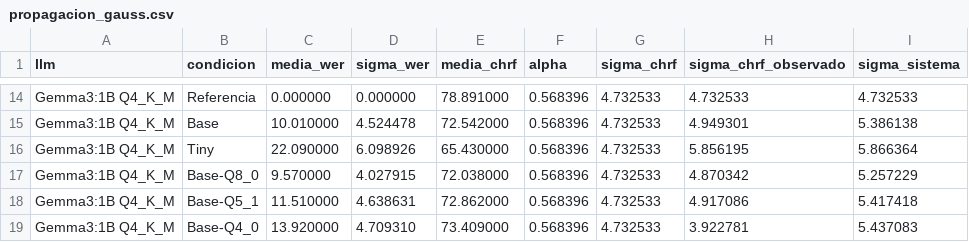
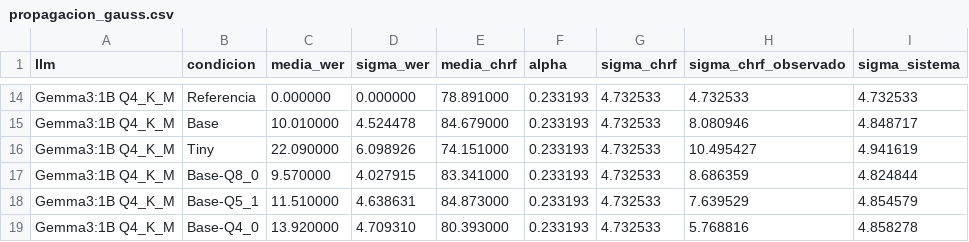
Before and after one commit to efuenzalidamunoz/estudio_casos_asr, a CSV file: scripts_out/R3/propagacion/propagacion_gauss.csv, drawn as a sheet; only a part is shown, gaps mark what is left out; the diff covers the shown part only; the diff names each change by its address in the sheet, - before the commit and + after, or states it on an @@ line.

```diff
--- a/scripts_out/R3/propagacion/propagacion_gauss.csv
+++ b/scripts_out/R3/propagacion/propagacion_gauss.csv
-F14:F19 (alpha): 0.568396
+F14:F19 (alpha): 0.233193
-E15 (media_chrf): 72.542000
+E15 (media_chrf): 84.679000
-H15 (sigma_chrf_observado): 4.949301
+H15 (sigma_chrf_observado): 8.080946
-I15 (sigma_sistema): 5.386138
+I15 (sigma_sistema): 4.848717
-E16 (media_chrf): 65.430000
+E16 (media_chrf): 74.151000
-H16 (sigma_chrf_observado): 5.856195
+H16 (sigma_chrf_observado): 10.495427
-I16 (sigma_sistema): 5.866364
+I16 (sigma_sistema): 4.941619
-E17 (media_chrf): 72.038000
+E17 (media_chrf): 83.341000
-H17 (sigma_chrf_observado): 4.870342
+H17 (sigma_chrf_observado): 8.686359
-I17 (sigma_sistema): 5.257229
+I17 (sigma_sistema): 4.824844
-E18 (media_chrf): 72.862000
+E18 (media_chrf): 84.873000
-H18 (sigma_chrf_observado): 4.917086
+H18 (sigma_chrf_observado): 7.639529
-I18 (sigma_sistema): 5.417418
+I18 (sigma_sistema): 4.854579
-E19 (media_chrf): 73.409000
+E19 (media_chrf): 80.393000
-H19 (sigma_chrf_observado): 3.922781
+H19 (sigma_chrf_observado): 5.768816
-I19 (sigma_sistema): 5.437083
+I19 (sigma_sistema): 4.858278
```
Also changed, not shown: 42 edited cells elsewhere in this file, scripts_out/R3/propagacion/tabla_completa.csv, 24 other files.
